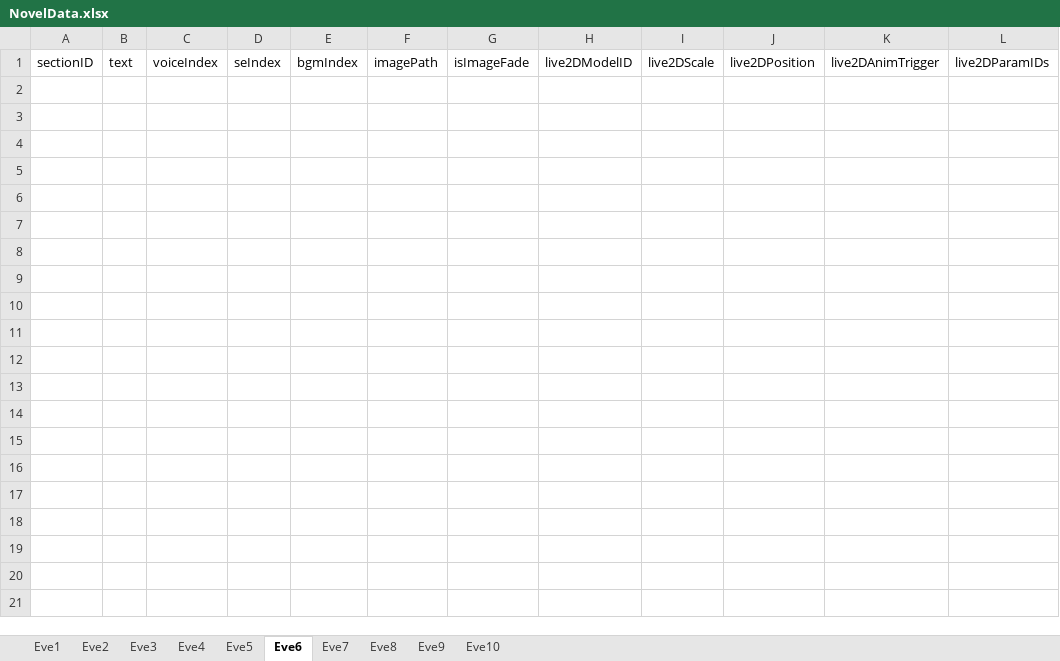
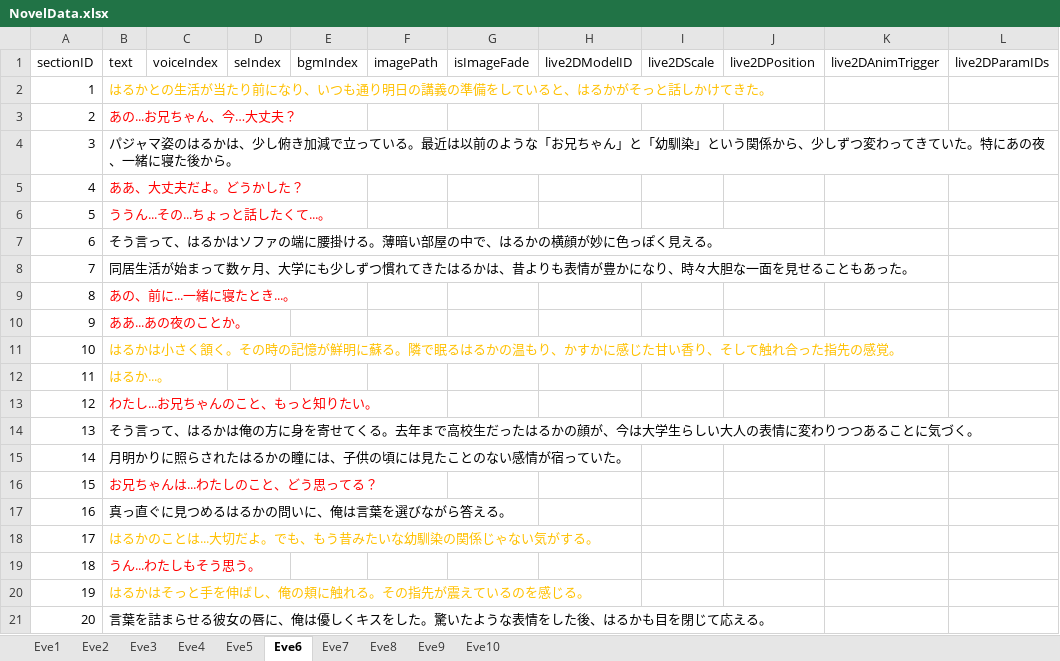
Before and after one commit to Mittyam/project_7, an Excel workbook: Assets/Resources/NovelData/NovelData.xlsx, sheet Eve6, drawn as a sheet; only a part is shown; values as stored, in another font and other column widths than the file's, no borders; rows hold the shown columns only; the diff covers the shown part only; the diff names each change by its address in the sheet, - before the commit and + after, or states it on an @@ line.

```diff
--- a/Assets/Resources/NovelData/NovelData.xlsx (sheet Eve6)
+++ b/Assets/Resources/NovelData/NovelData.xlsx (sheet Eve6)
+row 2: 1 | はるかとの生活が当たり前になり、いつも通り明日の講義の準備をしていると、はるかがそっと話しかけてきた。
+row 3: 2 | あの...お兄ちゃん、今…大丈夫？
+row 4: 3 | パジャマ姿のはるかは、少し俯き加減で立っている。最近は以前のような「お兄ちゃん」と「幼馴染」という関係から、少しずつ変わってきていた。特にあの夜、一緒に寝た後から。
+row 5: 4 | ああ、大丈夫だよ。どうかした？
+row 6: 5 | ううん...その...ちょっと話したくて...。
+row 7: 6 | そう言って、はるかはソファの端に腰掛ける。薄暗い部屋の中で、はるかの横顔が妙に色っぽく見える。
+row 8: 7 | 同居生活が始まって数ヶ月、大学にも少しずつ慣れてきたはるかは、昔よりも表情が豊かになり、時々大胆な一面を見せることもあった。
+row 9: 8 | あの、前に...一緒に寝たとき...。
+row 10: 9 | ああ...あの夜のことか。
+row 11: 10 | はるかは小さく頷く。その時の記憶が鮮明に蘇る。隣で眠るはるかの温もり、かすかに感じた甘い香り、そして触れ合った指先の感覚。
+row 12: 11 | はるか...。
+row 13: 12 | わたし...お兄ちゃんのこと、もっと知りたい。
+row 14: 13 | そう言って、はるかは俺の方に身を寄せてくる。去年まで高校生だったはるかの顔が、今は大学生らしい大人の表情に変わりつつあることに気づく。
+row 15: 14 | 月明かりに照らされたはるかの瞳には、子供の頃には見たことのない感情が宿っていた。
+row 16: 15 | お兄ちゃんは...わたしのこと、どう思ってる？
+row 17: 16 | 真っ直ぐに見つめるはるかの問いに、俺は言葉を選びながら答える。
+row 18: 17 | はるかのことは...大切だよ。でも、もう昔みたいな幼馴染の関係じゃない気がする。
+row 19: 18 | うん...わたしもそう思う。
+row 20: 19 | はるかはそっと手を伸ばし、俺の頬に触れる。その指先が震えているのを感じる。
+row 21: 20 | 言葉を詰まらせる彼女の唇に、俺は優しくキスをした。驚いたような表情をした後、はるかも目を閉じて応える。
```
Also changed, not shown: 54 added rows elsewhere in this sheet, sheet Eve10, sheet Eve8, sheet Eve9, sheet Eve5, sheet Eve7, sheet Eve4, 2 other files.
